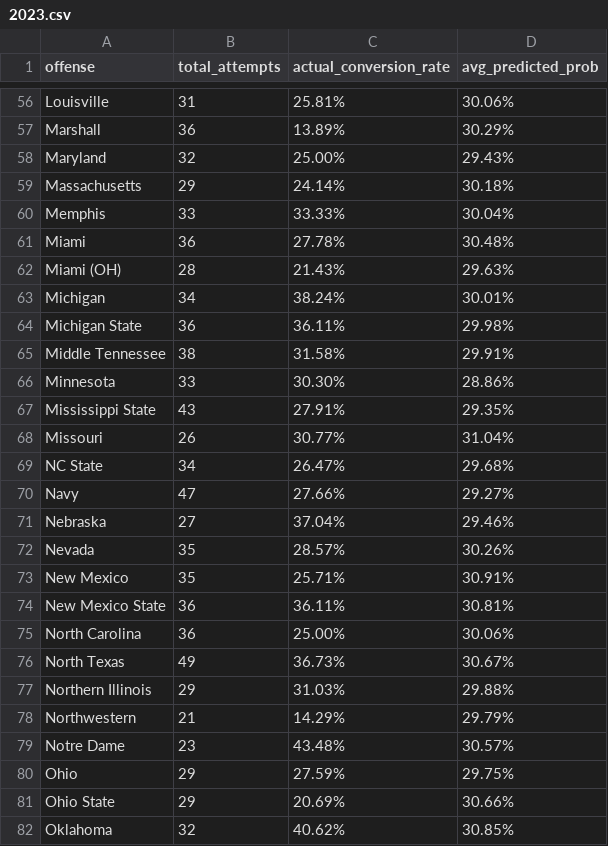
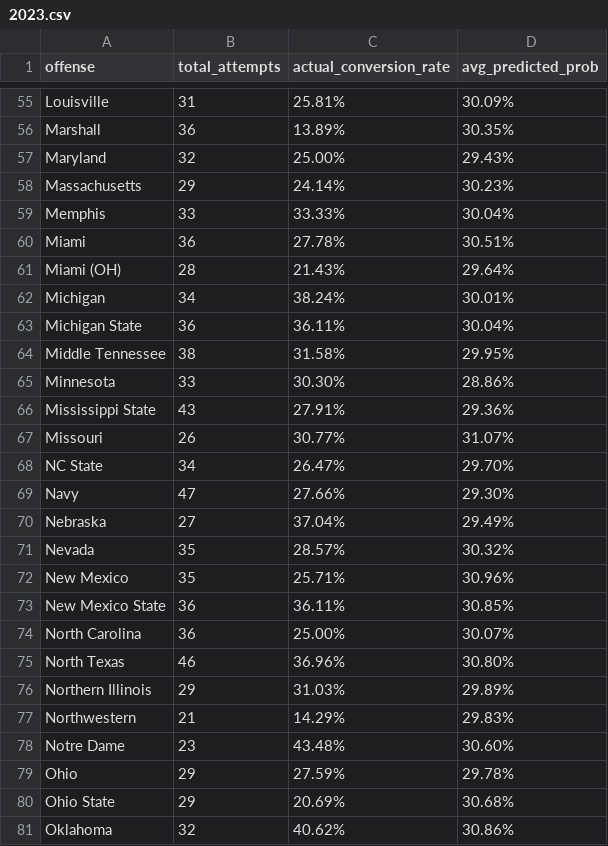
Before and after one commit to ravi-navarm/Ramya_RA, a CSV file: results/4th_Down_With_Team_Coeff/2023.csv, drawn as a sheet; only a part is shown, gaps mark what is left out; addresses are those after the commit; the diff covers the shown part only; the diff names each change by its address in the sheet, - before the commit and + after, or states it on an @@ line.

```diff
--- a/results/4th_Down_With_Team_Coeff/2023.csv
+++ b/results/4th_Down_With_Team_Coeff/2023.csv
-D55 (avg_predicted_prob): 30.06%
+D55 (avg_predicted_prob): 30.09%
-D56 (avg_predicted_prob): 30.29%
+D56 (avg_predicted_prob): 30.35%
-D58 (avg_predicted_prob): 30.18%
+D58 (avg_predicted_prob): 30.23%
-D60 (avg_predicted_prob): 30.48%
+D60 (avg_predicted_prob): 30.51%
-D61 (avg_predicted_prob): 29.63%
+D61 (avg_predicted_prob): 29.64%
-D63 (avg_predicted_prob): 29.98%
+D63 (avg_predicted_prob): 30.04%
-D64 (avg_predicted_prob): 29.91%
+D64 (avg_predicted_prob): 29.95%
-D66 (avg_predicted_prob): 29.35%
+D66 (avg_predicted_prob): 29.36%
-D67 (avg_predicted_prob): 31.04%
+D67 (avg_predicted_prob): 31.07%
-D68 (avg_predicted_prob): 29.68%
+D68 (avg_predicted_prob): 29.70%
-D69 (avg_predicted_prob): 29.27%
+D69 (avg_predicted_prob): 29.30%
-D70 (avg_predicted_prob): 29.46%
+D70 (avg_predicted_prob): 29.49%
-D71 (avg_predicted_prob): 30.26%
+D71 (avg_predicted_prob): 30.32%
-D72 (avg_predicted_prob): 30.91%
+D72 (avg_predicted_prob): 30.96%
-D73 (avg_predicted_prob): 30.81%
+D73 (avg_predicted_prob): 30.85%
-D74 (avg_predicted_prob): 30.06%
+D74 (avg_predicted_prob): 30.07%
-B75 (total_attempts): 49
+B75 (total_attempts): 46
-C75 (actual_conversion_rate): 36.73%
+C75 (actual_conversion_rate): 36.96%
-D75 (avg_predicted_prob): 30.67%
+D75 (avg_predicted_prob): 30.80%
-D76 (avg_predicted_prob): 29.88%
+D76 (avg_predicted_prob): 29.89%
-D77 (avg_predicted_prob): 29.79%
+D77 (avg_predicted_prob): 29.83%
-D78 (avg_predicted_prob): 30.57%
+D78 (avg_predicted_prob): 30.60%
-D79 (avg_predicted_prob): 29.75%
+D79 (avg_predicted_prob): 29.78%
-D80 (avg_predicted_prob): 30.66%
+D80 (avg_predicted_prob): 30.68%
-D81 (avg_predicted_prob): 30.85%
+D81 (avg_predicted_prob): 30.86%
```
Also changed, not shown: 1 removed row and 103 edited cells elsewhere in this file, data/team_coefficients2022.csv, data/team_coefficients2023.csv, 9 other files.
